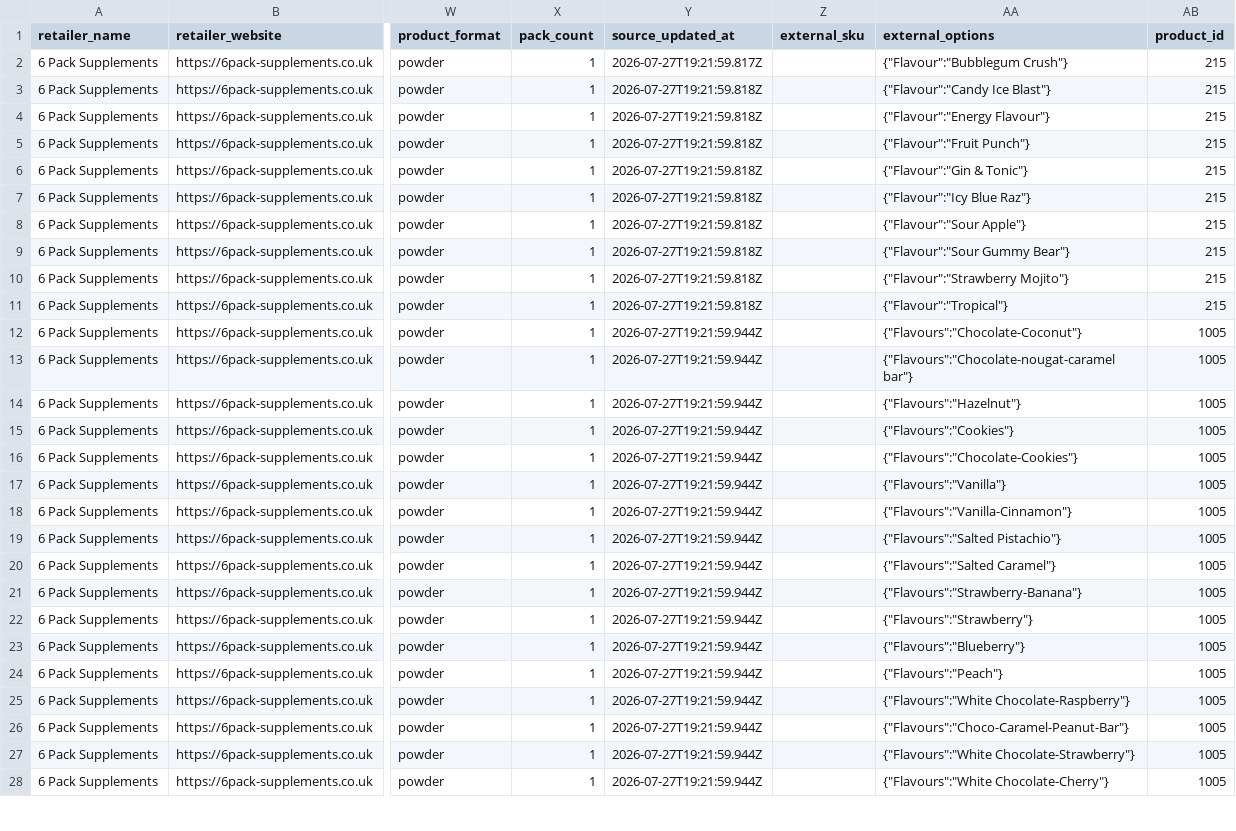
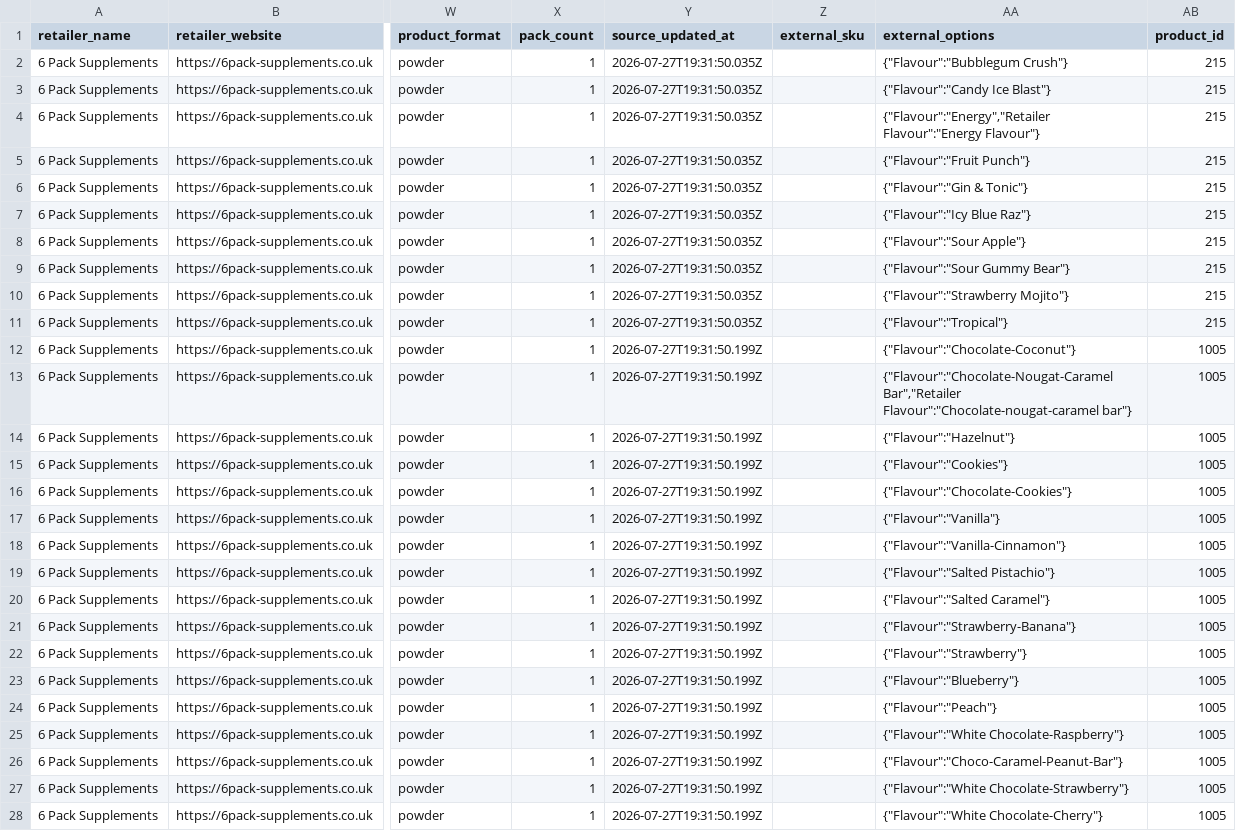
Before and after one commit to SupplementScout/supplementscout, a CSV file: config/retailers/six-pack-production-expansion-v7.csv, drawn as a sheet; only a part is shown, gaps mark what is left out; the diff covers the shown part only; the diff names each change by its address in the sheet, - before the commit and + after, or states it on an @@ line.

Commit message:
Resume Six Pack expansion with canonical flavour options

```diff
--- a/config/retailers/six-pack-production-expansion-v7.csv
+++ b/config/retailers/six-pack-production-expansion-v7.csv
-Y2 (source_updated_at): 2026-07-27T19:21:59.817Z
+Y2 (source_updated_at): 2026-07-27T19:31:50.035Z
-Y3:Y11 (source_updated_at): 2026-07-27T19:21:59.818Z
+Y3:Y11 (source_updated_at): 2026-07-27T19:31:50.035Z
-AA4 (external_options): {"Flavour":"Energy Flavour"}
+AA4 (external_options): {"Flavour":"Energy","Retailer Flavour":"Energy Flavour"}
-Y12:Y28 (source_updated_at): 2026-07-27T19:21:59.944Z
+Y12:Y28 (source_updated_at): 2026-07-27T19:31:50.199Z
-AA12 (external_options): {"Flavours":"Chocolate-Coconut"}
+AA12 (external_options): {"Flavour":"Chocolate-Coconut"}
-AA13 (external_options): {"Flavours":"Chocolate-nougat-caramel bar"}
+AA13 (external_options): {"Flavour":"Chocolate-Nougat-Caramel Bar","Retailer Flavour":"Chocolate-nougat-caramel bar"}
-AA14 (external_options): {"Flavours":"Hazelnut"}
+AA14 (external_options): {"Flavour":"Hazelnut"}
-AA15 (external_options): {"Flavours":"Cookies"}
+AA15 (external_options): {"Flavour":"Cookies"}
-AA16 (external_options): {"Flavours":"Chocolate-Cookies"}
+AA16 (external_options): {"Flavour":"Chocolate-Cookies"}
-AA17 (external_options): {"Flavours":"Vanilla"}
+AA17 (external_options): {"Flavour":"Vanilla"}
-AA18 (external_options): {"Flavours":"Vanilla-Cinnamon"}
+AA18 (external_options): {"Flavour":"Vanilla-Cinnamon"}
-AA19 (external_options): {"Flavours":"Salted Pistachio"}
+AA19 (external_options): {"Flavour":"Salted Pistachio"}
-AA20 (external_options): {"Flavours":"Salted Caramel"}
+AA20 (external_options): {"Flavour":"Salted Caramel"}
-AA21 (external_options): {"Flavours":"Strawberry-Banana"}
+AA21 (external_options): {"Flavour":"Strawberry-Banana"}
-AA22 (external_options): {"Flavours":"Strawberry"}
+AA22 (external_options): {"Flavour":"Strawberry"}
-AA23 (external_options): {"Flavours":"Blueberry"}
+AA23 (external_options): {"Flavour":"Blueberry"}
-AA24 (external_options): {"Flavours":"Peach"}
+AA24 (external_options): {"Flavour":"Peach"}
-AA25 (external_options): {"Flavours":"White Chocolate-Raspberry"}
+AA25 (external_options): {"Flavour":"White Chocolate-Raspberry"}
-AA26 (external_options): {"Flavours":"Choco-Caramel-Peanut-Bar"}
+AA26 (external_options): {"Flavour":"Choco-Caramel-Peanut-Bar"}
-AA27 (external_options): {"Flavours":"White Chocolate-Strawberry"}
+AA27 (external_options): {"Flavour":"White Chocolate-Strawberry"}
-AA28 (external_options): {"Flavours":"White Chocolate-Cherry"}
+AA28 (external_options): {"Flavour":"White Chocolate-Cherry"}
```
Also changed, not shown: 88 edited cells elsewhere in this file, 4 other files.
